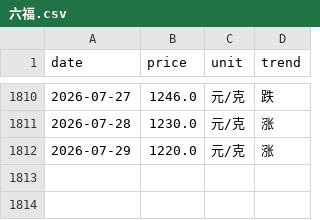
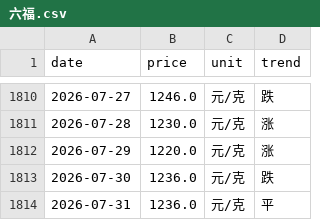
Before and after one commit to html5-cloud/gold-price, a CSV file: data/六福.csv, drawn as a sheet; only a part is shown, gaps mark what is left out; the diff names each change by its address in the sheet, - before the commit and + after, or states it on an @@ line.

```diff
--- a/data/六福.csv
+++ b/data/六福.csv
+row 1813: 2026-07-30 | 1236.0 | 元/克 | 跌
+row 1814: 2026-07-31 | 1236.0 | 元/克 | 平
```
Also changed, not shown: data/周六福.csv, data/周大福.csv, 7 other files.
